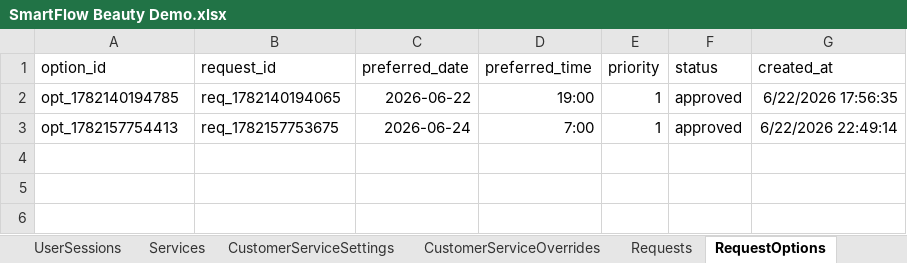
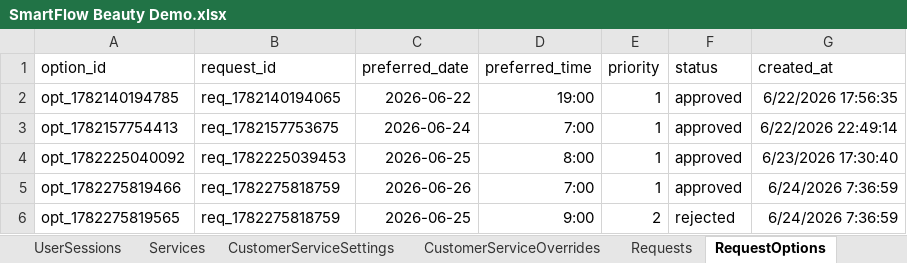
Before and after one commit to SergeyTsiganovskiy/smartflow-mvp, an Excel workbook: Docs/SmartFlow Beauty Demo.xlsx, sheet RequestOptions, drawn as a sheet; values as stored, in another font and other column widths than the file's, no borders; charts and pictures not drawn; the diff names each change by its address in the sheet, - before the commit and + after, or states it on an @@ line.

```diff
--- a/Docs/SmartFlow Beauty Demo.xlsx (sheet RequestOptions)
+++ b/Docs/SmartFlow Beauty Demo.xlsx (sheet RequestOptions)
+row 4: opt_1782225040092 | req_1782225039453 | 2026-06-25 | 8:00 | 1 | approved | 6/23/2026 17:30:40
+row 5: opt_1782275819466 | req_1782275818759 | 2026-06-26 | 7:00 | 1 | approved | 6/24/2026 7:36:59
+row 6: opt_1782275819565 | req_1782275818759 | 2026-06-25 | 9:00 | 2 | rejected | 6/24/2026 7:36:59
```
Also changed, not shown: sheet AuditLog, sheet CalendarCache, sheet Messages, sheet Appointments, sheet CustomerServiceSettings, sheet Requests, 4 more sheets, 7 other files.
